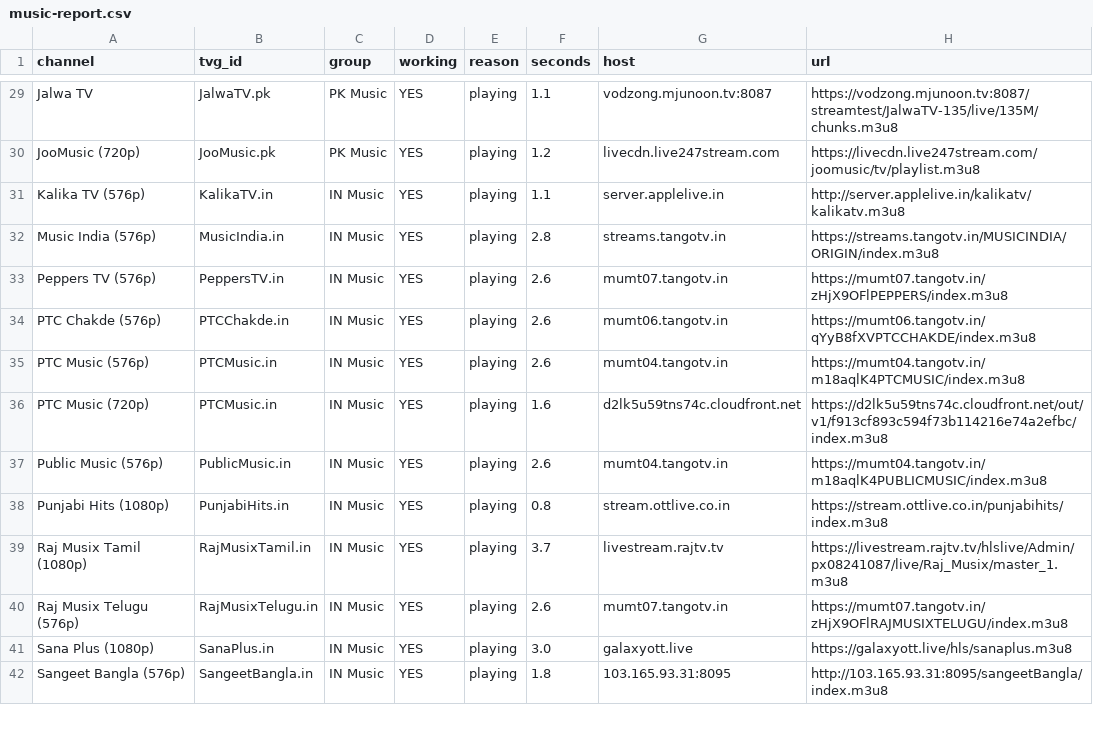
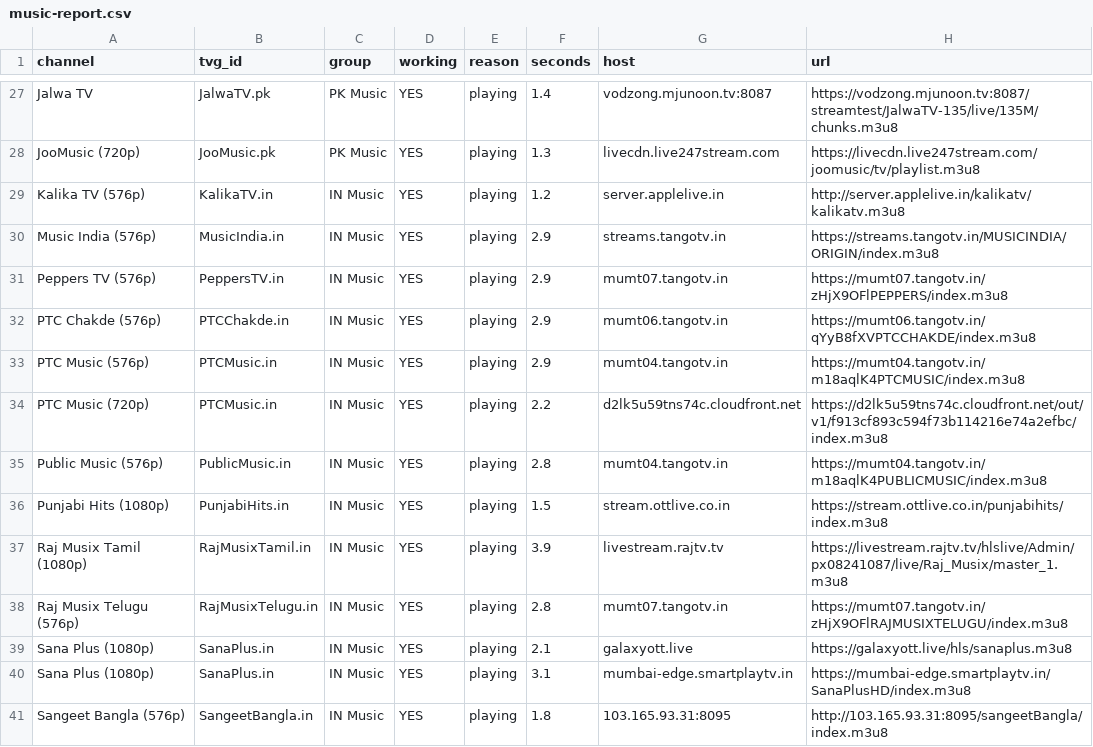
Before and after one commit to Inam321/iptv, a CSV file: reports/music-report.csv, drawn as a sheet; only a part is shown, gaps mark what is left out; addresses are those after the commit; the diff covers the shown part only; the diff names each change by its address in the sheet, - before the commit and + after, or states it on an @@ line.

```diff
--- a/reports/music-report.csv
+++ b/reports/music-report.csv
-F27 (seconds): 1.1
+F27 (seconds): 1.4
-F28 (seconds): 1.2
+F28 (seconds): 1.3
-F29 (seconds): 1.1
+F29 (seconds): 1.2
-F30 (seconds): 2.8
+F30 (seconds): 2.9
-F31:F33 (seconds): 2.6
+F31:F33 (seconds): 2.9
-F34 (seconds): 1.6
+F34 (seconds): 2.2
-F35 (seconds): 2.6
+F35 (seconds): 2.8
-F36 (seconds): 0.8
+F36 (seconds): 1.5
-F37 (seconds): 3.7
+F37 (seconds): 3.9
-F38 (seconds): 2.6
+F38 (seconds): 2.8
-F39 (seconds): 3.0
+F39 (seconds): 2.1
+row 40: Sana Plus (1080p) | SanaPlus.in | IN Music | YES | playing | 3.1 | mumbai-edge.smartplaytv.in | https://mumbai-edge.smartplaytv.in/SanaPlusHD/index.m3u8
```
Also changed, not shown: 3 added rows, 6 removed rows and 59 edited cells elsewhere in this file, reports/entertainment-report.csv, reports/kids-report.csv, 14 other files.
